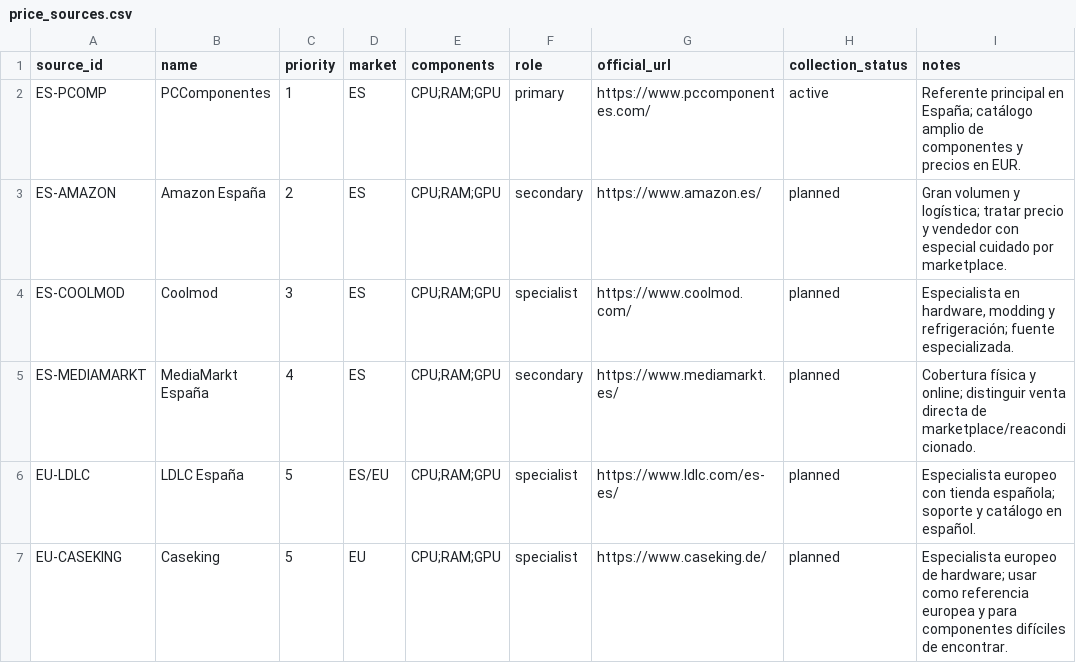
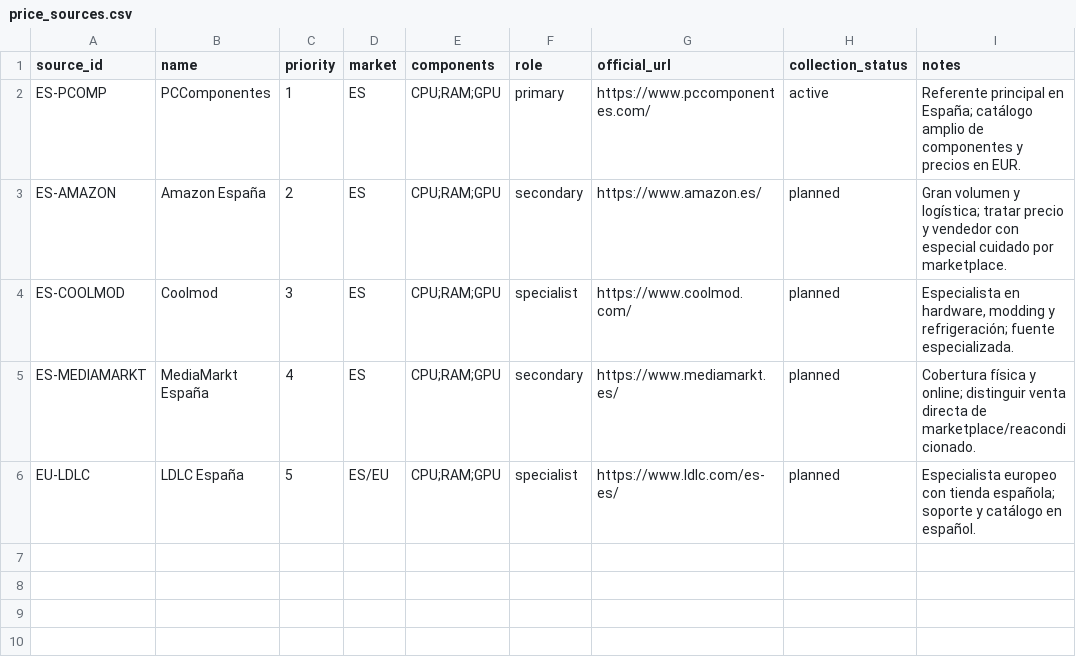
Before and after one commit to robertosantosx2/LEONES, a CSV file: data/hardware/price_sources.csv, drawn as a sheet; the diff names each change by its address in the sheet, - before the commit and + after, or states it on an @@ line.

Commit message:
chore: remove Caseking from hardware price sources

```diff
--- a/data/hardware/price_sources.csv
+++ b/data/hardware/price_sources.csv
-row 7: EU-CASEKING | Caseking | 5 | EU | CPU;RAM;GPU | specialist | https://www.caseking.de/ | planned | Especialista europeo de hardware; usar como referencia europea y para componentes difíciles de encontrar.
```
